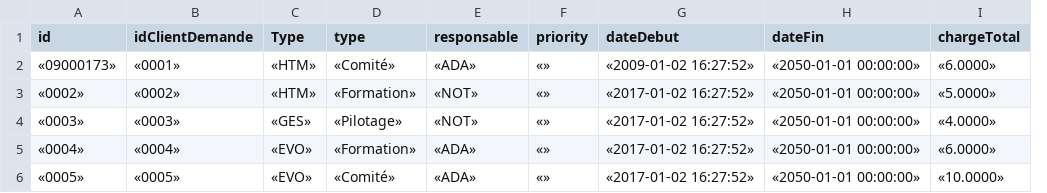
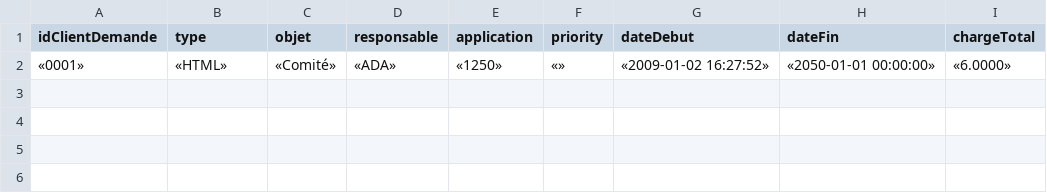
Before and after one commit to KumariMenai/omega, a CSV file: bin/csv/prototype.csv, drawn as a sheet; removed rows and columns are numbered as before the commit, all else as after; the diff names each change by its address in the sheet, - before the commit and + after, or states it on an @@ line.

```diff
--- a/bin/csv/prototype.csv
+++ b/bin/csv/prototype.csv
-column A (id), row 2: «09000173»
-column C (Type), row 2: «HTM»
+column C (objet), row 2: «Comité»
+column E (application), row 2: «1250»
-B2 (type): «Comité»
+B2 (type): «HTML»
-row 3: «0002» | «0002» | «HTM» | «Formation» | «NOT» | «» | «2017-01-02 16:27:52» | «2050-01-01 00:00:00» | «5.0000»
-row 4: «0003» | «0003» | «GES» | «Pilotage» | «NOT» | «» | «2017-01-02 16:27:52» | «2050-01-01 00:00:00» | «4.0000»
-row 5: «0004» | «0004» | «EVO» | «Formation» | «ADA» | «» | «2017-01-02 16:27:52» | «2050-01-01 00:00:00» | «6.0000»
-row 6: «0005» | «0005» | «EVO» | «Comité» | «ADA» | «» | «2017-01-02 16:27:52» | «2050-01-01 00:00:00» | «10.0000»
```
Also changed, not shown: 5 other files.
